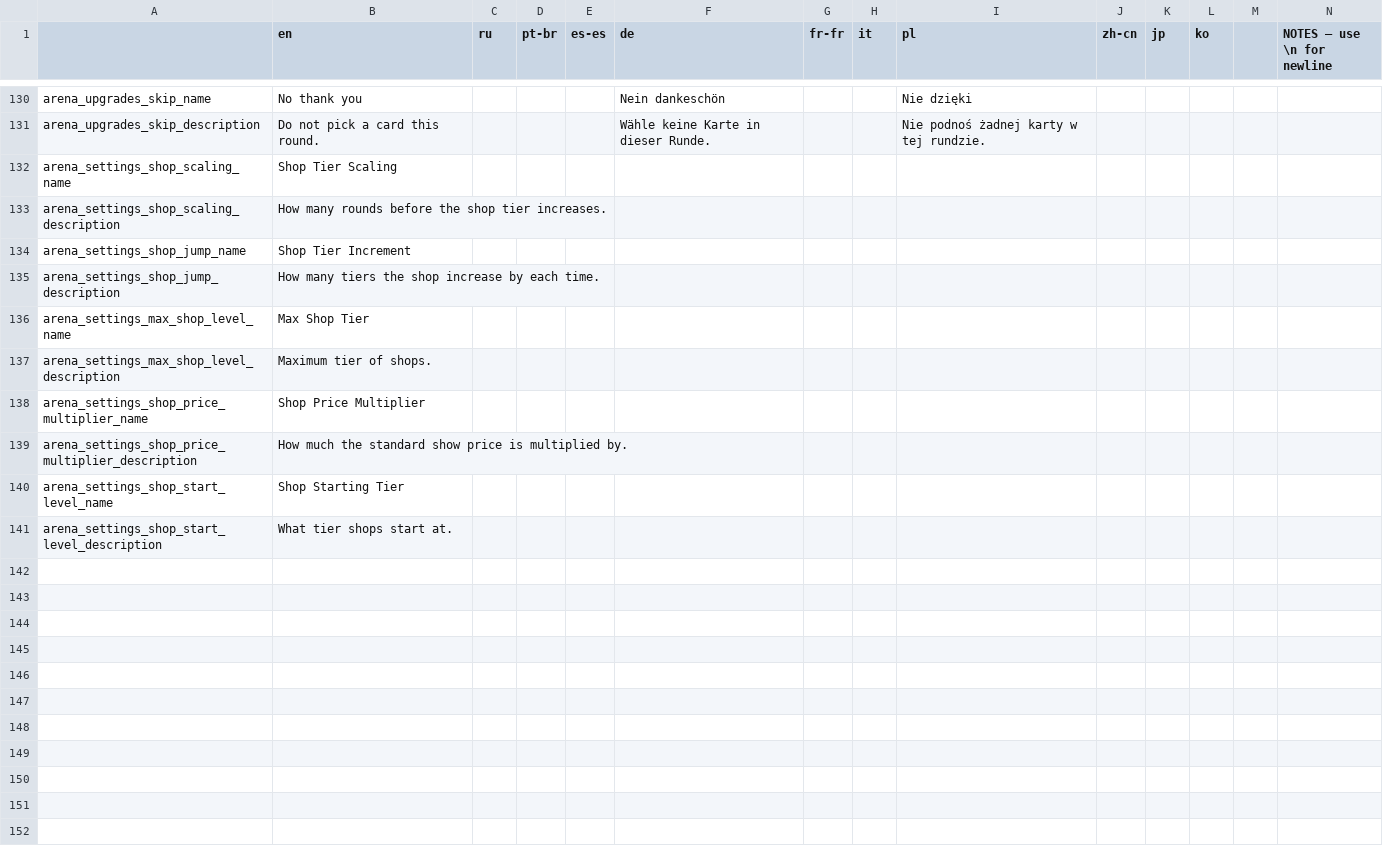
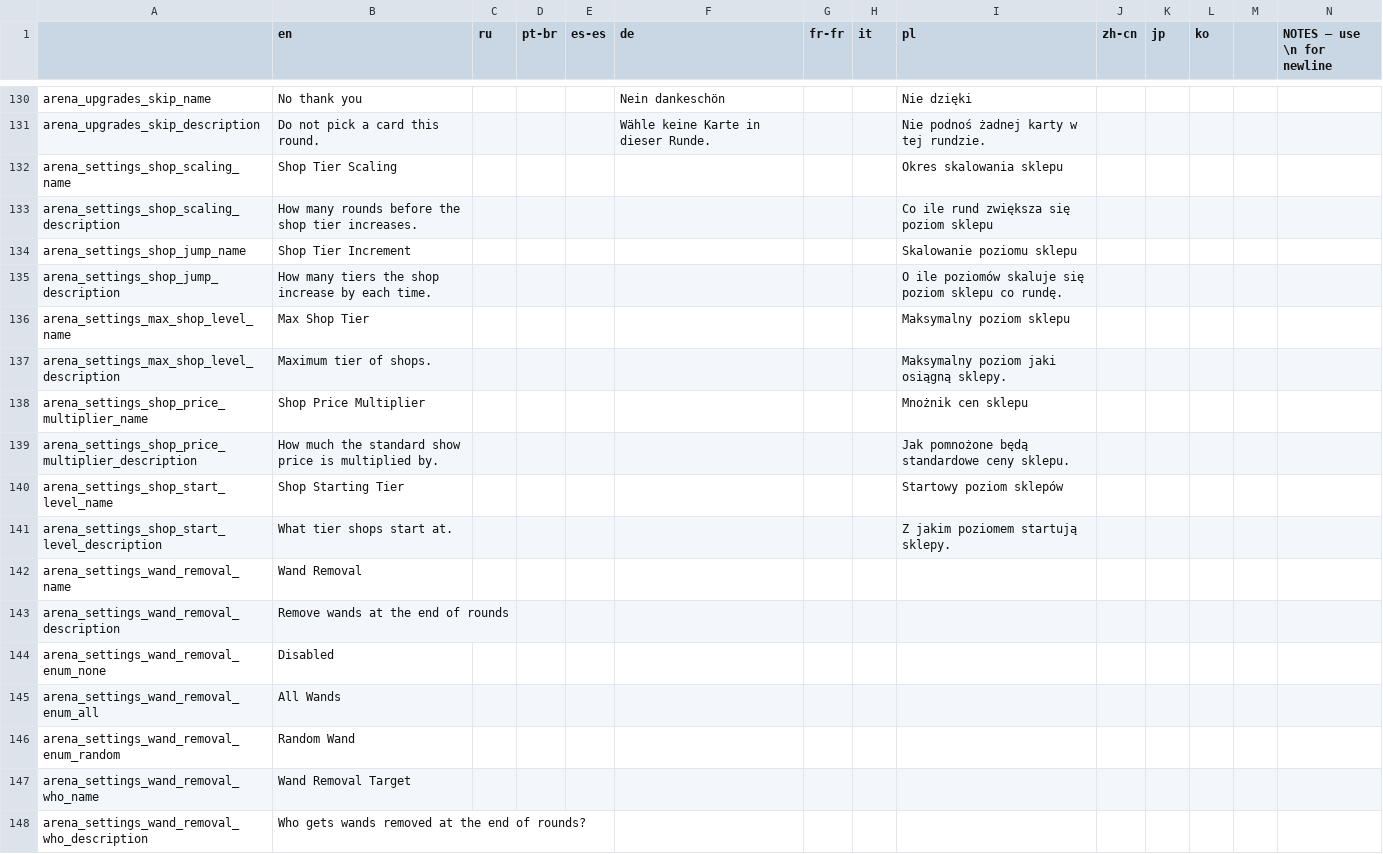
Before and after one commit to EvaisaDev/noita-online, a CSV file: evaisa.arena/translations.csv, drawn as a sheet; only a part is shown, gaps mark what is left out; rows hold the shown columns only; the diff covers the shown part only; the diff names each change by its address in the sheet, - before the commit and + after, or states it on an @@ line.

```diff
--- a/evaisa.arena/translations.csv
+++ b/evaisa.arena/translations.csv
-I132 (pl): (empty)
+I132 (pl): Okres skalowania sklepu
-I133 (pl): (empty)
+I133 (pl): Co ile rund zwiększa się poziom sklepu
-I134 (pl): (empty)
+I134 (pl): Skalowanie poziomu sklepu
-I135 (pl): (empty)
+I135 (pl): O ile poziomów skaluje się poziom sklepu co rundę.
-I136 (pl): (empty)
+I136 (pl): Maksymalny poziom sklepu
-I137 (pl): (empty)
+I137 (pl): Maksymalny poziom jaki osiągną sklepy.
-I138 (pl): (empty)
+I138 (pl): Mnożnik cen sklepu
-I139 (pl): (empty)
+I139 (pl): Jak pomnożone będą standardowe ceny sklepu.
-I140 (pl): (empty)
+I140 (pl): Startowy poziom sklepów
-I141 (pl): (empty)
+I141 (pl): Z jakim poziomem startują sklepy.
+row 142: arena_settings_wand_removal_name | Wand Removal
+row 143: arena_settings_wand_removal_description | Remove wands at the end of rounds
+row 144: arena_settings_wand_removal_enum_none | Disabled
+row 145: arena_settings_wand_removal_enum_all | All Wands
+row 146: arena_settings_wand_removal_enum_random | Random Wand
+row 147: arena_settings_wand_removal_who_name | Wand Removal Target
+row 148: arena_settings_wand_removal_who_description | Who gets wands removed at the end of rounds?
```
Also changed, not shown: 22 edited cells elsewhere in this file, 12 other files.
